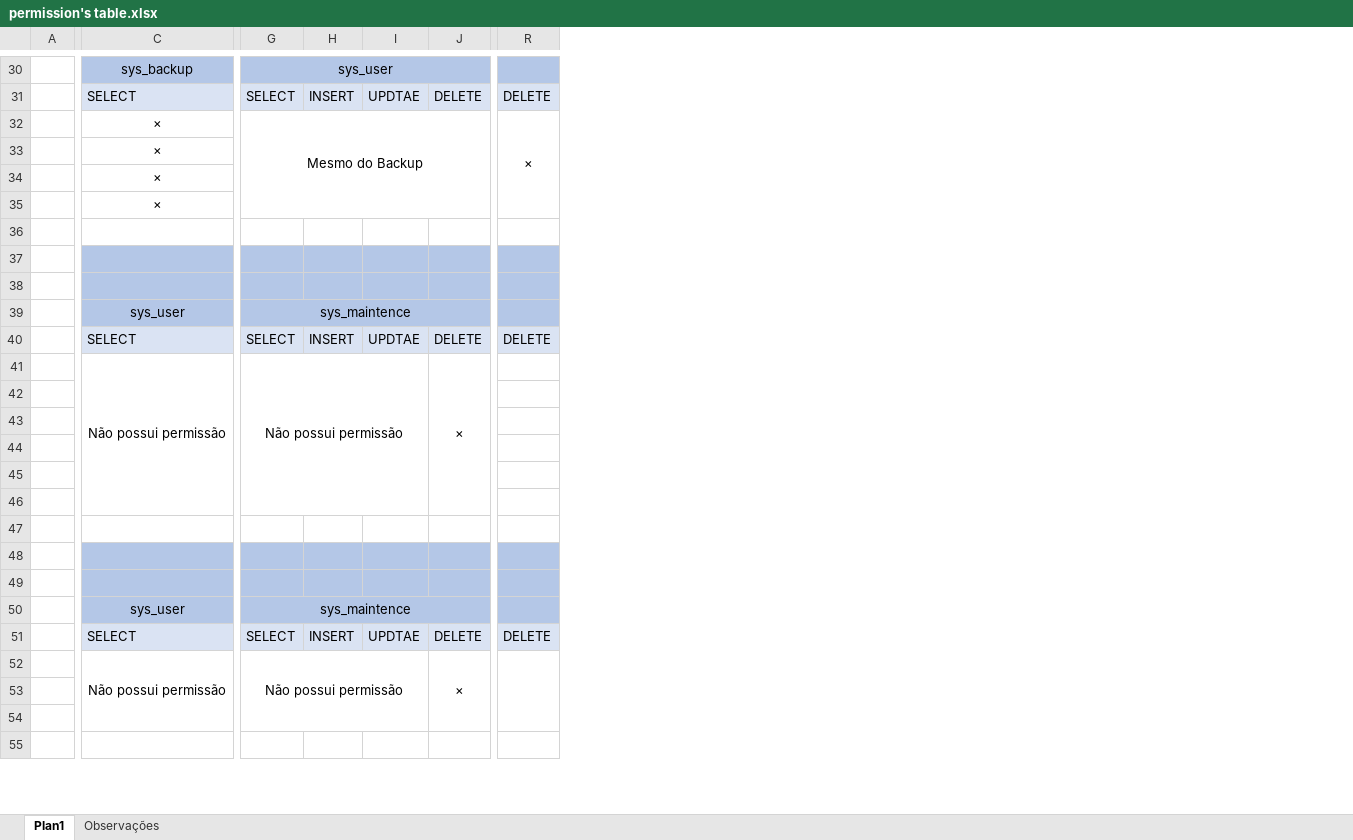
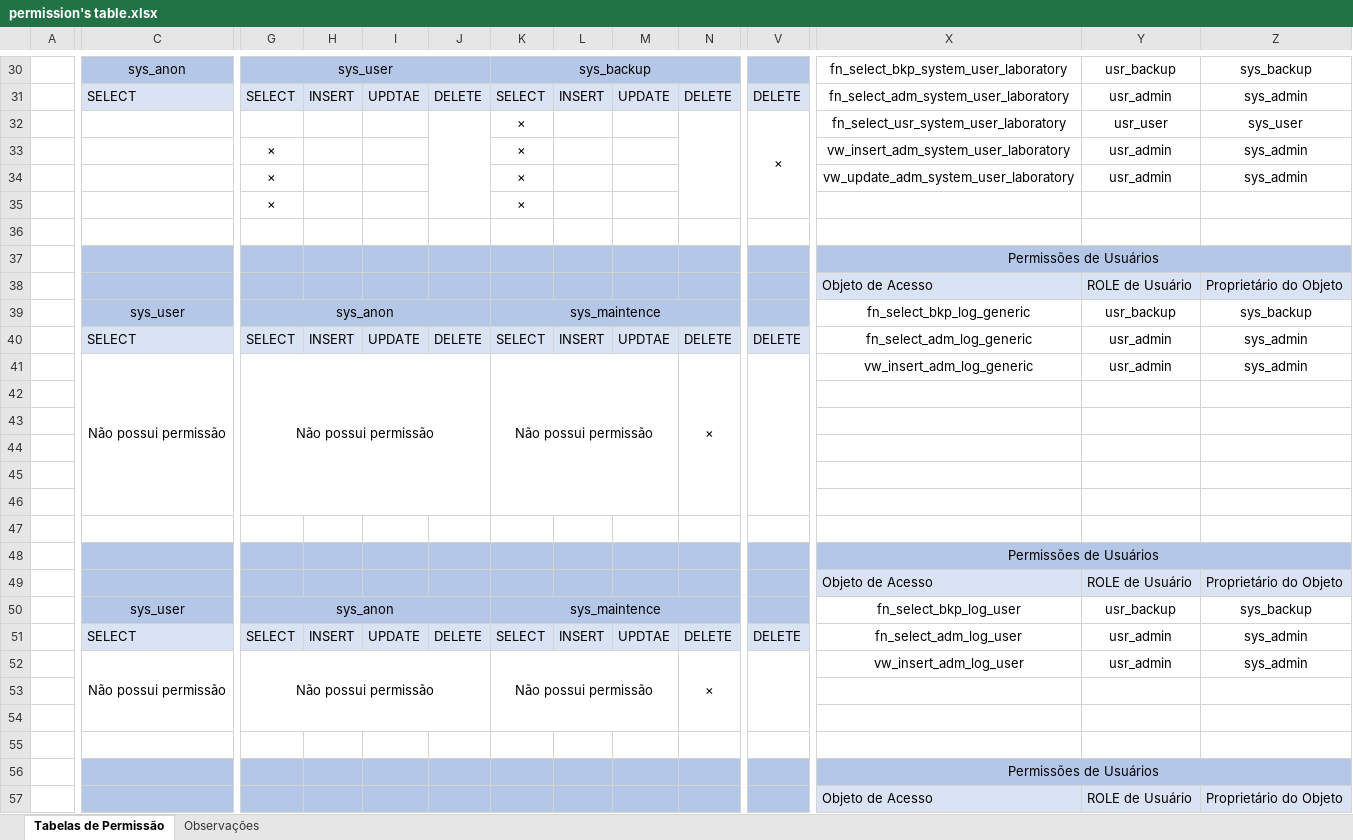
Before and after one commit to erick-gomes-barbosa/SysLab, an Excel workbook: Tabela de Permissões/permission's table.xlsx, sheet Tabelas de Permissão, drawn as a sheet; only a part is shown, gaps mark what is left out; values as stored, in another font and other column widths than the file's, no borders; conditional formats not drawn; removed rows and columns are numbered as before the commit, all else as after; rows hold the shown columns only; the diff covers the shown part only; the diff names each change by its address in the sheet, - before the commit and + after, or states it on an @@ line.

Commit message:
refactor: Creating the user permission's tables and adding the rest of the others permissons tables

```diff
--- a/Tabela de Permissões/permission's table.xlsx (sheet Tabelas de Permissão)
+++ b/Tabela de Permissões/permission's table.xlsx (sheet Tabelas de Permissão)
-sheet tab: Plan1
+sheet tab: Tabelas de Permissão
+column I, row 31: UPDTAE; rows 40-51: UPDATE |  |  |  |  |  |  |  |  |  |  | UPDATE
+column J, row 31: DELETE; rows 40-51: DELETE |  |  |  |  |  |  |  |  |  |  | DELETE
+column K, rows 30-32: sys_backup | SELECT | ×; rows 39-52: sys_maintence | SELECT | Não possui permissão |  |  |  |  |  |  |  |  | sys_maintence | SELECT | Não possui permissão
+column L, row 31: INSERT; rows 40-51: INSERT |  |  |  |  |  |  |  |  |  |  | INSERT
+column X, rows 30-32: fn_select_bkp_system_user_laboratory | fn_select_adm_system_user_laboratory | fn_select_usr_system_user_laboratory; rows 37-52: Permissões de Usuários | Objeto de Acesso | fn_select_bkp_log_generic | fn_select_adm_log_generic | vw_insert_adm_log_generic |  |  |  |  |  |  | Permissões de Usuários | Objeto de Acesso | fn_select_bkp_log_user | fn_select_adm_log_user | vw_insert_adm_log_user
+column Y, rows 30-32: usr_backup | usr_admin | usr_user; rows 38-52: ROLE de Usuário | usr_backup | usr_admin | usr_admin |  |  |  |  |  |  |  | ROLE de Usuário | usr_backup | usr_admin | usr_admin
+column Z, rows 30-32: sys_backup | sys_admin | sys_user; rows 38-52: Proprietário do Objeto | sys_backup | sys_admin | sys_admin |  |  |  |  |  |  |  | Proprietário do Objeto | sys_backup | sys_admin | sys_admin
-C30: sys_backup
+C30: sys_anon
-G30:J30 merged
+G30:J30 merged
-M31: UPDTAE
+M31: UPDATE
-C32: ×
+C32: (empty)
-G32: Mesmo do Backup
+G32: (empty)
-G32:J35 merged
+N32:N35 merged
-row 33:  | ×
-row 34:  | ×
-row 35:  | ×
+row 33:  |  | × |  |  |  | × |  |  |  |  | vw_insert_adm_system_user_laboratory | usr_admin | sys_admin
+row 34:  |  | × |  |  |  | × |  |  |  |  | vw_update_adm_system_user_laboratory | usr_admin | sys_admin
+row 35:  |  | × |  |  |  | ×
-row 38: (empty)
+row 38:  |  |  |  |  |  |  |  |  |  |  | Objeto de Acesso | ROLE de Usuário | Proprietário do Objeto
-G39: sys_maintence
+G39: sys_anon
-G39:J39 merged
+G39:J39 merged
-G41:I46 merged
+G41:J46 merged
+V41:V46 merged
-row 49: (empty)
+row 49:  |  |  |  |  |  |  |  |  |  |  | Objeto de Acesso | ROLE de Usuário | Proprietário do Objeto
-G50: sys_maintence
+G50: sys_anon
-G50:J50 merged
+G50:J50 merged
-G52:I54 merged
+G52:J54 merged
+row 56:  |  |  |  |  |  |  |  |  |  |  | Permissões de Usuários
+row 57:  |  |  |  |  |  |  |  |  |  |  | Objeto de Acesso | ROLE de Usuário | Proprietário do Objeto
```
Also changed, not shown: 25 added rows, 1 added column, 48 edited cells and merged cells elsewhere in this sheet, sheet Observações.
